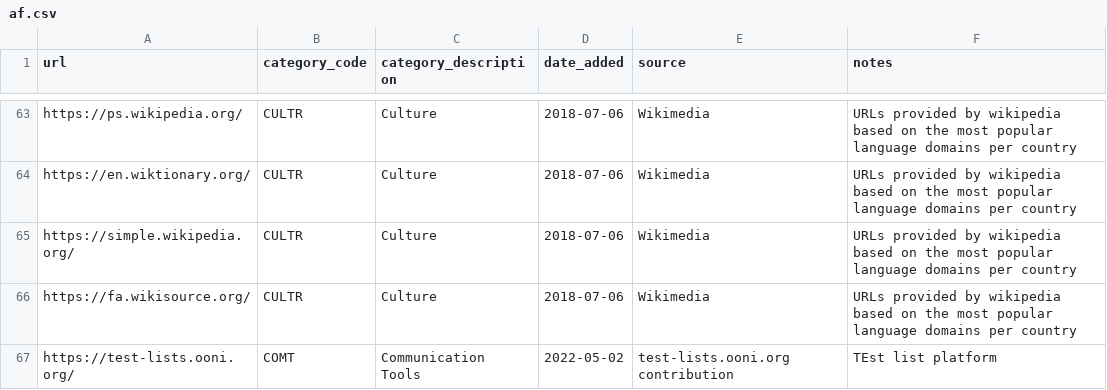
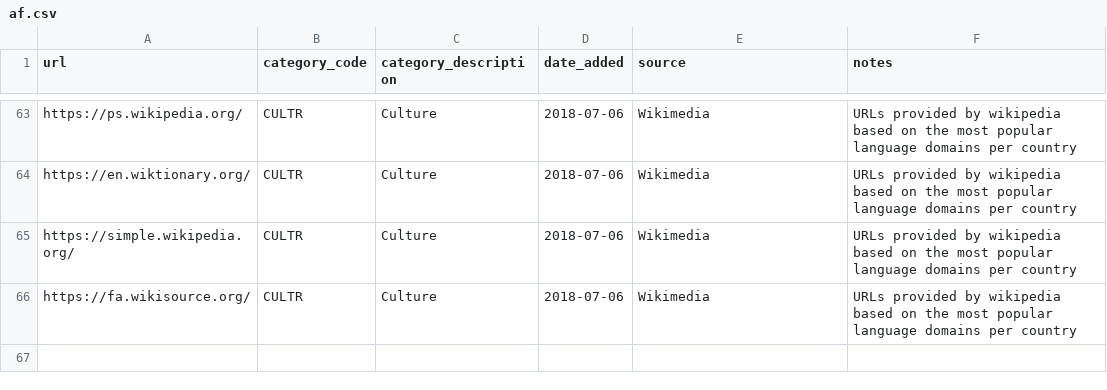
Before and after one commit to ooni/test-lists, a CSV file: lists/af.csv, drawn as a sheet; only a part is shown, gaps mark what is left out.

Commit message:
Testing default source

```diff
--- a/lists/af.csv
+++ b/lists/af.csv
@@ -66,2 +66 @@ https://simple.wikipedia.org/,CULTR,Culture,2018-07-06,Wikimedia,URLs provided b
 https://fa.wikisource.org/,CULTR,Culture,2018-07-06,Wikimedia,URLs provided by wikipedia based on the most popular language domains per country
-https://test-lists.ooni.org/,COMT,Communication Tools,2022-05-02,test-lists.ooni.org contribution,TEst list platform
```
